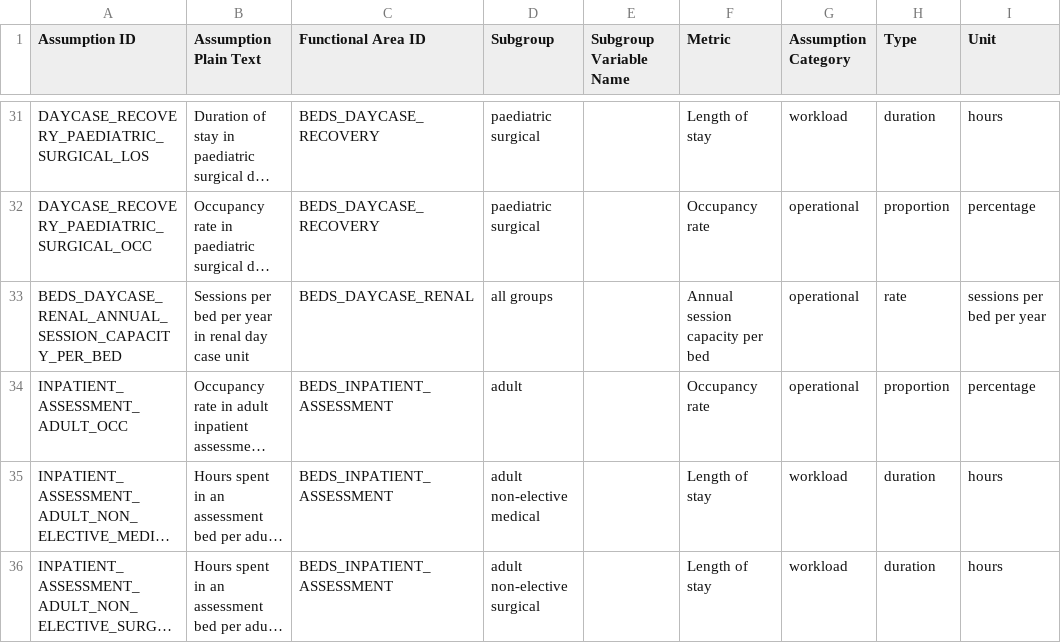
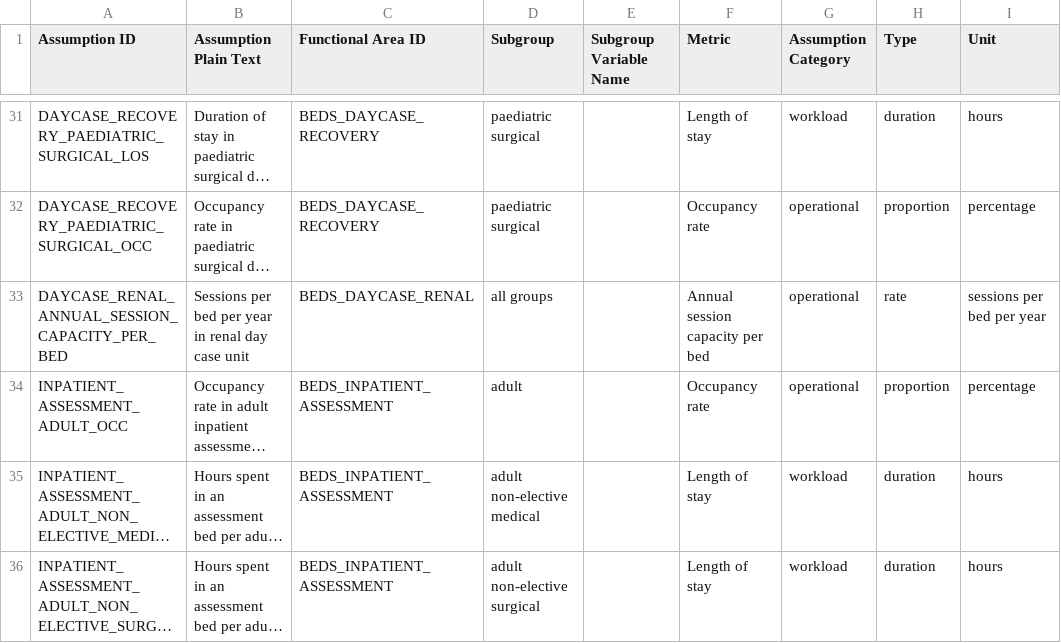
Before and after one commit to The-Strategy-Unit/open-plan-docs, a CSV file: docs/data/assumptions_register.csv, drawn as a sheet; only a part is shown, gaps mark what is left out; long unchanged cells end in …; the diff names each change by its address in the sheet, - before the commit and + after, or states it on an @@ line.

Commit message:
correct var name to match fun area md file

```diff
--- a/docs/data/assumptions_register.csv
+++ b/docs/data/assumptions_register.csv
-A33 (Assumption ID): BEDS_DAYCASE_RENAL_ANNUAL_SESSION_CAPACITY_PER_BED
+A33 (Assumption ID): DAYCASE_RENAL_ANNUAL_SESSION_CAPACITY_PER_BED
```
